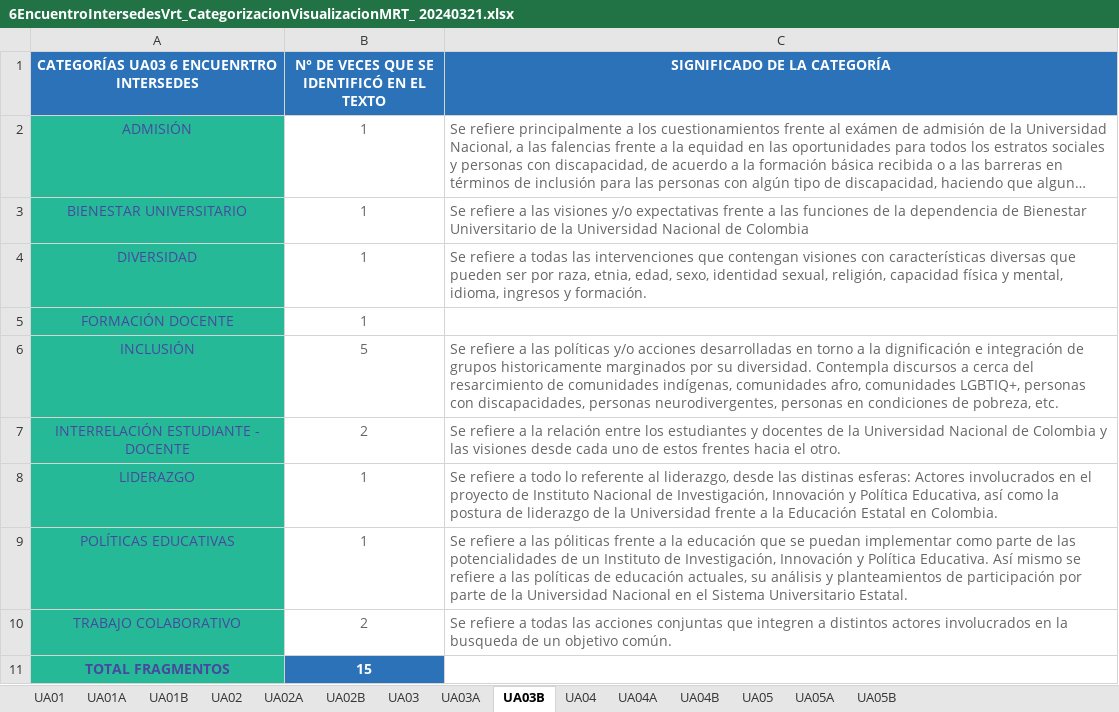
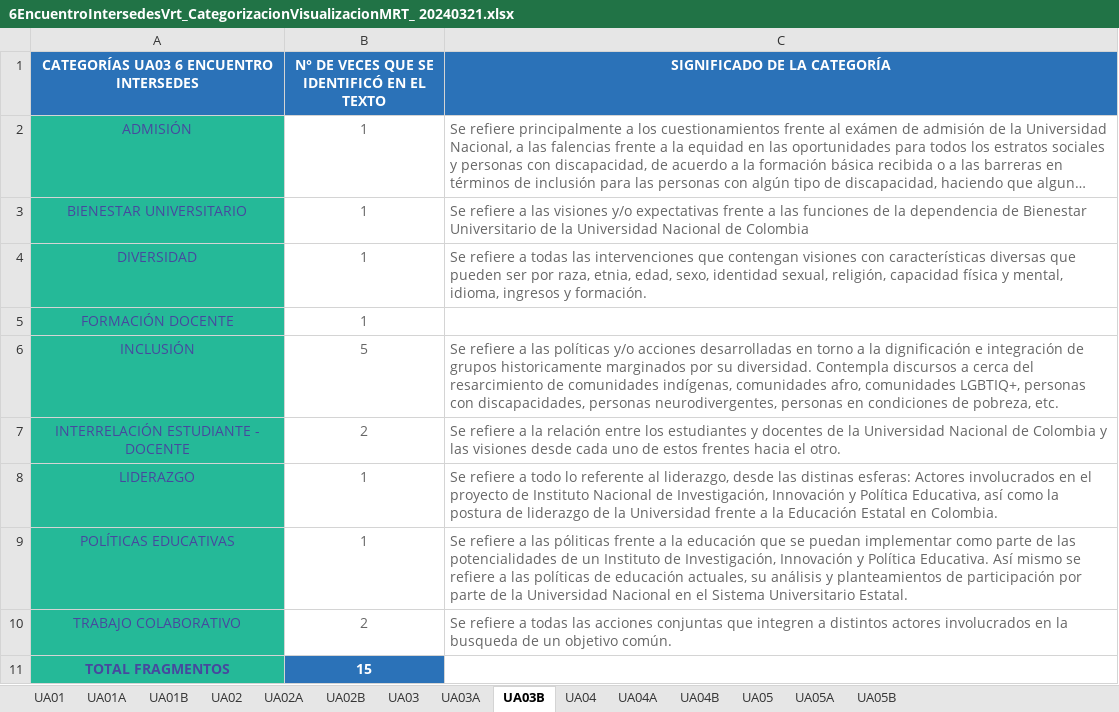
Before and after one commit to enflujo/unal-cuenco, an Excel workbook: aplicaciones/procesador/datos/6EncuentroIntersedesVrt_CategorizacionVisualizacionMRT_ 20240321.xlsx, sheet UA03B, drawn as a sheet; long unchanged cells end in …; values as stored, in another font and other column widths than the file's, no borders; charts and pictures not drawn; the diff names each change by its address in the sheet, - before the commit and + after, or states it on an @@ line.

```diff
--- a/aplicaciones/procesador/datos/6EncuentroIntersedesVrt_CategorizacionVisualizacionMRT_ 20240321.xlsx (sheet UA03B)
+++ b/aplicaciones/procesador/datos/6EncuentroIntersedesVrt_CategorizacionVisualizacionMRT_ 20240321.xlsx (sheet UA03B)
-A1: CATEGORÍAS UA03 6 ENCUENRTRO INTERSEDES
+A1: CATEGORÍAS UA03 6 ENCUENTRO INTERSEDES
```
Also changed, not shown: sheet UA02B, sheet UA04B, sheet UA05B, sheet UA01B, aplicaciones/procesador/datos/2EncuentroIntersedesVrt_CategorizacionVisualizacionGraficasCSLMR_ 20240930.xlsx, aplicaciones/procesador/datos/3EncuentroIntersedesMzl_CategorizacionVisualizacionGraficasCSLMR_ 20241031.xlsx, 9 other files.
